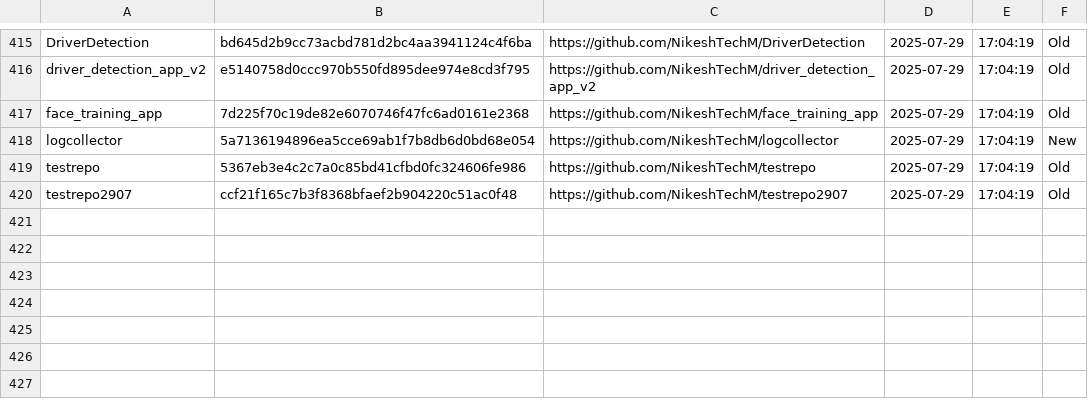
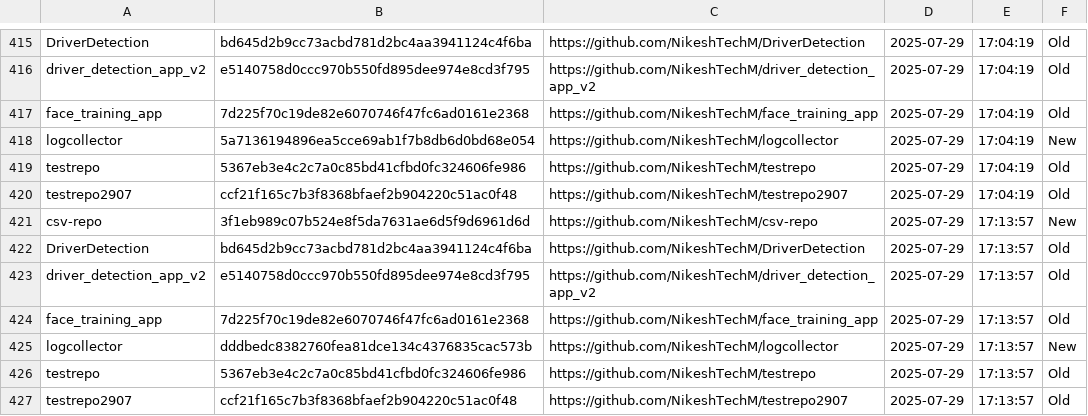
Before and after one commit to NikeshTechM/csv-repo, a CSV file: repo_changes.csv, drawn as a sheet; only a part is shown, gaps mark what is left out; the diff names each change by its address in the sheet, - before the commit and + after, or states it on an @@ line.

Commit message:
Repo status update on 2025-07-29

```diff
--- a/repo_changes.csv
+++ b/repo_changes.csv
+row 421: csv-repo | 3f1eb989c07b524e8f5da7631ae6d5f9d6961d6d | https://github.com/NikeshTechM/csv-repo | 2025-07-29 | 17:13:57 | New
+row 422: DriverDetection | bd645d2b9cc73acbd781d2bc4aa3941124c4f6ba | https://github.com/NikeshTechM/DriverDetection | 2025-07-29 | 17:13:57 | Old
+row 423: driver_detection_app_v2 | e5140758d0ccc970b550fd895dee974e8cd3f795 | https://github.com/NikeshTechM/driver_detection_app_v2 | 2025-07-29 | 17:13:57 | Old
+row 424: face_training_app | 7d225f70c19de82e6070746f47fc6ad0161e2368 | https://github.com/NikeshTechM/face_training_app | 2025-07-29 | 17:13:57 | Old
+row 425: logcollector | dddbedc8382760fea81dce134c4376835cac573b | https://github.com/NikeshTechM/logcollector | 2025-07-29 | 17:13:57 | New
+row 426: testrepo | 5367eb3e4c2c7a0c85bd41cfbd0fc324606fe986 | https://github.com/NikeshTechM/testrepo | 2025-07-29 | 17:13:57 | Old
+row 427: testrepo2907 | ccf21f165c7b3f8368bfaef2b904220c51ac0f48 | https://github.com/NikeshTechM/testrepo2907 | 2025-07-29 | 17:13:57 | Old
```
